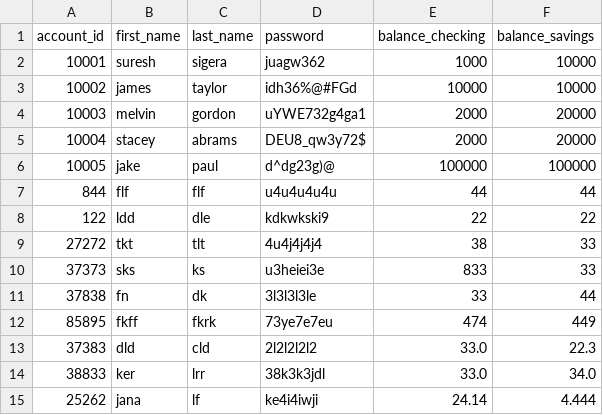
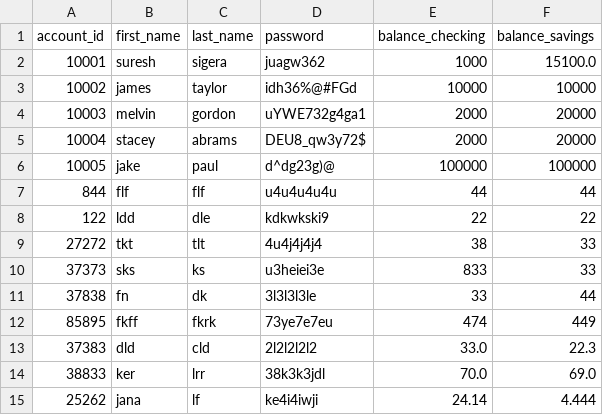
Before and after one commit to Jnoox/banking-project, a CSV file: bank.csv, drawn as a sheet.

```diff
--- a/bank.csv
+++ b/bank.csv
@@ -1,3 +1,3 @@
 account_id,first_name,last_name,password,balance_checking,balance_savings
-10001,suresh,sigera,juagw362,1000,10000
+10001,suresh,sigera,juagw362,1000,15100.0
 10002,james,taylor,idh36%@#FGd,10000,10000
@@ -13,3 +13,3 @@ account_id,first_name,last_name,password,balance_checking,balance_savings
 37383,dld,cld,2l2l2l2l2,33.0,22.3
-38833,ker,lrr,38k3k3jdl,33.0,34.0
+38833,ker,lrr,38k3k3jdl,70.0,69.0
 25262,jana,lf,ke4i4iwji,24.14,4.444
```
Also changed, not shown: 1 other file.
